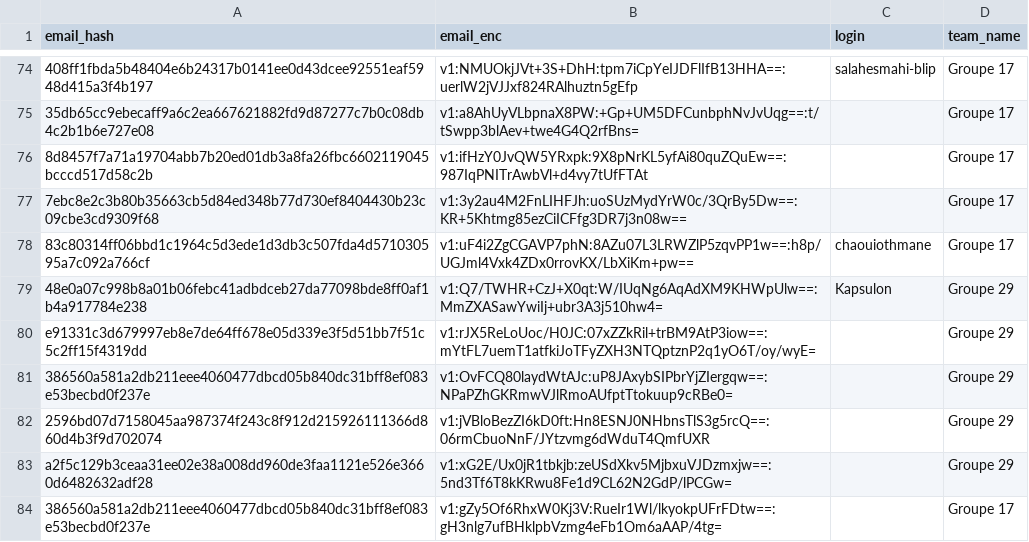
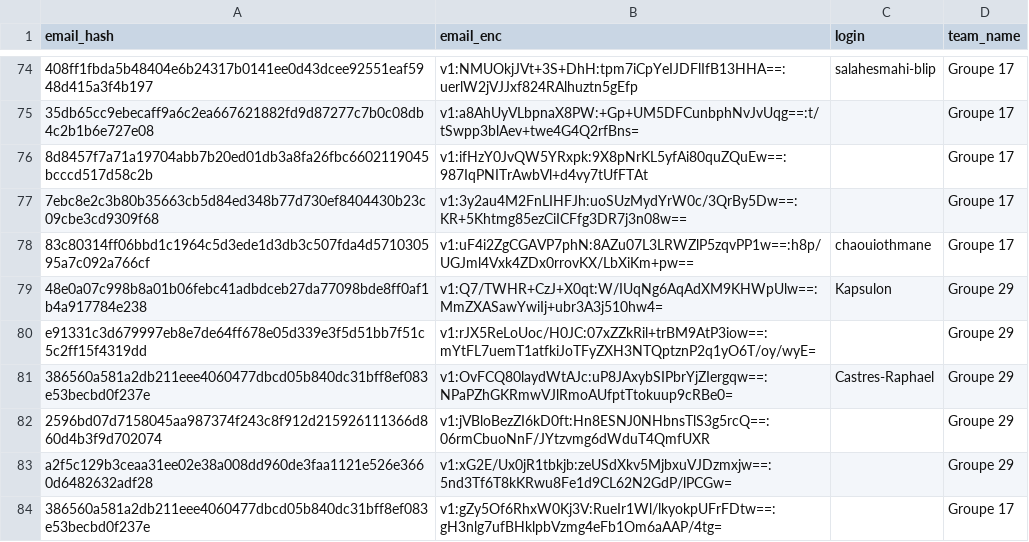
Before and after one commit to nneilime/Hackaton-IA4Impact, a CSV file: participants.csv, drawn as a sheet; only a part is shown, gaps mark what is left out; the diff names each change by its address in the sheet, - before the commit and + after, or states it on an @@ line.

Commit message:
teams: Castres-Raphael rejoint groupe-29

```diff
--- a/participants.csv
+++ b/participants.csv
-C81 (login): (empty)
+C81 (login): Castres-Raphael
```
Also changed, not shown: 1 other file.
